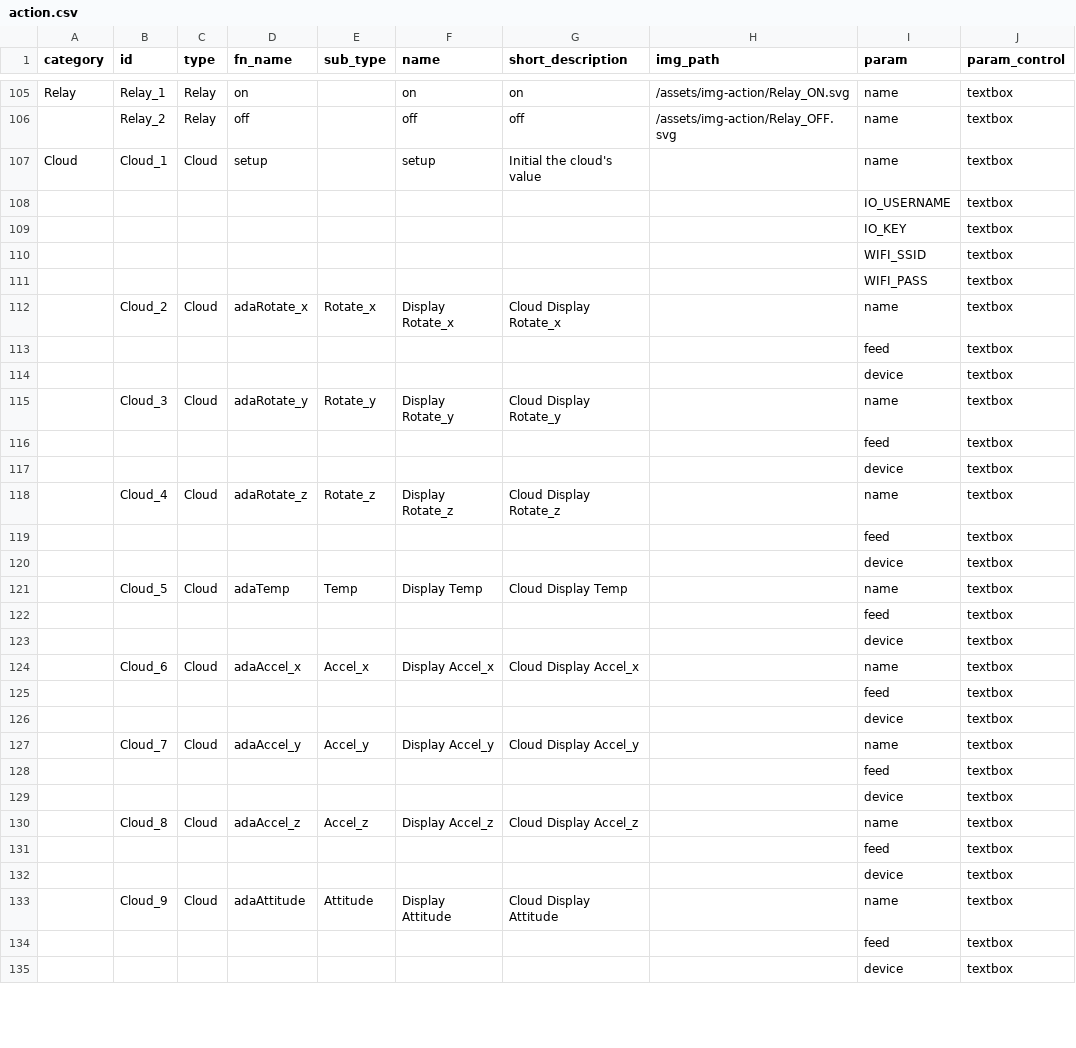
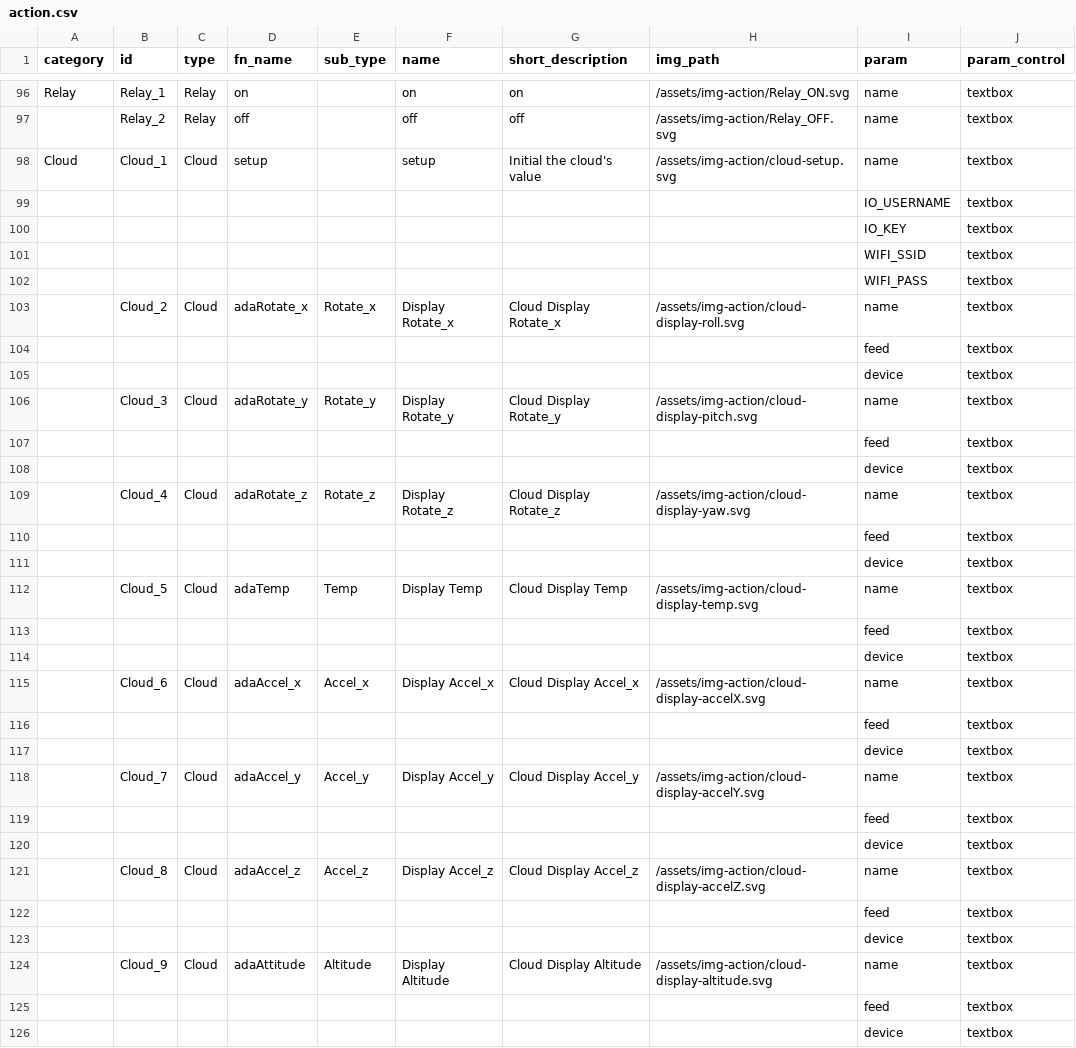
Before and after one commit to InGarage/MakerPlayGround_Library, a CSV file: script/action.csv, drawn as a sheet; only a part is shown, gaps mark what is left out; addresses are those after the commit; the diff covers the shown part only; the diff names each change by its address in the sheet, - before the commit and + after, or states it on an @@ line.

Commit message:
FIX PATH

```diff
--- a/script/action.csv
+++ b/script/action.csv
-H98 (img_path): (empty)
+H98 (img_path): /assets/img-action/cloud-setup.svg
-H103 (img_path): (empty)
+H103 (img_path): /assets/img-action/cloud-display-roll.svg
-H106 (img_path): (empty)
+H106 (img_path): /assets/img-action/cloud-display-pitch.svg
-H109 (img_path): (empty)
+H109 (img_path): /assets/img-action/cloud-display-yaw.svg
-H112 (img_path): (empty)
+H112 (img_path): /assets/img-action/cloud-display-temp.svg
-H115 (img_path): (empty)
+H115 (img_path): /assets/img-action/cloud-display-accelX.svg
-H118 (img_path): (empty)
+H118 (img_path): /assets/img-action/cloud-display-accelY.svg
-H121 (img_path): (empty)
+H121 (img_path): /assets/img-action/cloud-display-accelZ.svg
-E124 (sub_type): Attitude
+E124 (sub_type): Altitude
-F124 (name): Display Attitude
+F124 (name): Display Altitude
-G124 (short_description): Cloud Display Attitude
+G124 (short_description): Cloud Display Altitude
-H124 (img_path): (empty)
+H124 (img_path): /assets/img-action/cloud-display-altitude.svg
```
Also changed, not shown: 18 removed rows and 65 edited cells elsewhere in this file, 1 other file.
